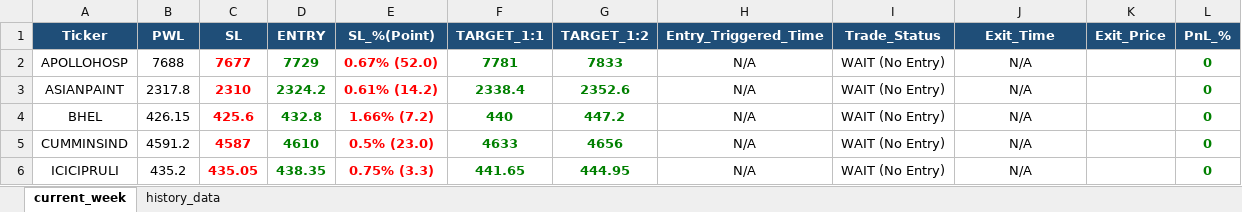
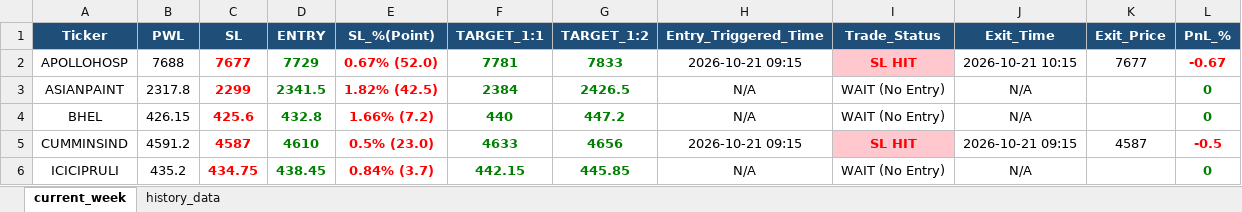
Before and after one commit to chandancv62-mtf/telegram-notifier, an Excel workbook: data/trade_tracker_results.xlsx, sheet current_week, drawn as a sheet; only a part is shown; values as stored, in another font and other column widths than the file's, no borders; the diff covers the shown part only; the diff names each change by its address in the sheet, - before the commit and + after, or states it on an @@ line.

```diff
--- a/data/trade_tracker_results.xlsx (sheet current_week)
+++ b/data/trade_tracker_results.xlsx (sheet current_week)
-H2 (Entry_Triggered_Time): N/A
+H2 (Entry_Triggered_Time): 2026-10-21 09:15
-I2 (Trade_Status): WAIT (No Entry)
+I2 (Trade_Status): SL HIT
@@ I2 fill: none → #FFC7CE, bold: off → on, text colour: black → #FF0000 @@
-J2 (Exit_Time): N/A
+J2 (Exit_Time): 2026-10-21 10:15
-K2 (Exit_Price): (empty)
+K2 (Exit_Price): 7677
-L2 (PnL_%): 0
+L2 (PnL_%): -0.67
-L2 text colour: #008000
+L2 text colour: #FF0000
-C3 (SL): 2310
+C3 (SL): 2299
-D3 (ENTRY): 2324.2
+D3 (ENTRY): 2341.5
-E3 (SL_%(Point)): 0.61% (14.2)
+E3 (SL_%(Point)): 1.82% (42.5)
-F3 (TARGET_1:1): 2338.4
+F3 (TARGET_1:1): 2384
-G3 (TARGET_1:2): 2352.6
+G3 (TARGET_1:2): 2426.5
-H5 (Entry_Triggered_Time): N/A
+H5 (Entry_Triggered_Time): 2026-10-21 09:15
-I5 (Trade_Status): WAIT (No Entry)
+I5 (Trade_Status): SL HIT
@@ I5 fill: none → #FFC7CE, bold: off → on, text colour: black → #FF0000 @@
-J5 (Exit_Time): N/A
+J5 (Exit_Time): 2026-10-21 09:15
-K5 (Exit_Price): (empty)
+K5 (Exit_Price): 4587
-L5 (PnL_%): 0
+L5 (PnL_%): -0.5
-L5 text colour: #008000
+L5 text colour: #FF0000
-C6 (SL): 435.05
+C6 (SL): 434.75
-D6 (ENTRY): 438.35
+D6 (ENTRY): 438.45
-E6 (SL_%(Point)): 0.75% (3.3)
+E6 (SL_%(Point)): 0.84% (3.7)
-F6 (TARGET_1:1): 441.65
+F6 (TARGET_1:1): 442.15
-G6 (TARGET_1:2): 444.95
+G6 (TARGET_1:2): 445.85
```
Also changed, not shown: 18 added rows and 5 edited cells elsewhere in this sheet, sheet history_data, hidden cells, data/entry_sl_signals.xlsx, data/weekly_final_trading_signals.xlsx, 1 other file.
